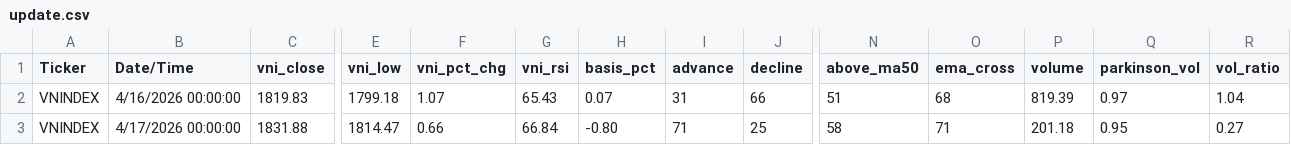
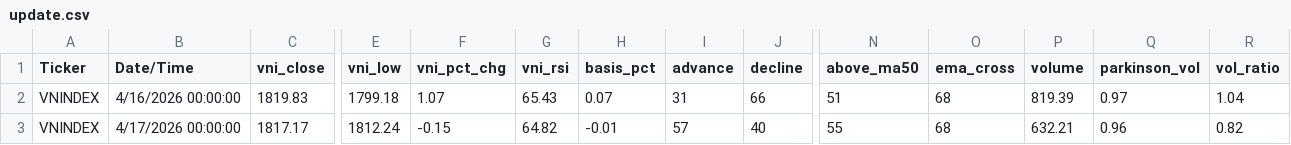
Before and after one commit to gmdauminhtoan-sys/vn-fear-greed, a CSV file: csv/update.csv, drawn as a sheet; only a part is shown, gaps mark what is left out; the diff covers the shown part only; the diff names each change by its address in the sheet, - before the commit and + after, or states it on an @@ line.

Commit message:
Add files via upload

```diff
--- a/csv/update.csv
+++ b/csv/update.csv
-C3 (vni_close): 1831.88
+C3 (vni_close): 1817.17
-E3 (vni_low): 1814.47
+E3 (vni_low): 1812.24
-F3 (vni_pct_chg): 0.66
+F3 (vni_pct_chg): -0.15
-G3 (vni_rsi): 66.84
+G3 (vni_rsi): 64.82
-H3 (basis_pct): -0.80
+H3 (basis_pct): -0.01
-I3 (advance): 71
+I3 (advance): 57
-J3 (decline): 25
+J3 (decline): 40
-N3 (above_ma50): 58
+N3 (above_ma50): 55
-O3 (ema_cross): 71
+O3 (ema_cross): 68
-P3 (volume): 201.18
+P3 (volume): 632.21
-Q3 (parkinson_vol): 0.95
+Q3 (parkinson_vol): 0.96
-R3 (vol_ratio): 0.27
+R3 (vol_ratio): 0.82
```
Also changed, not shown: 1 edited cell elsewhere in this file.
